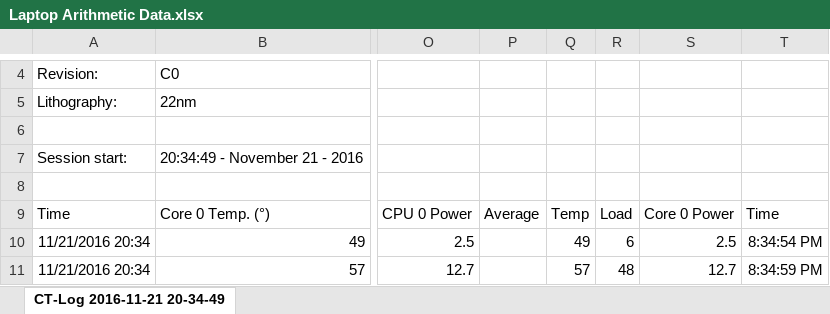
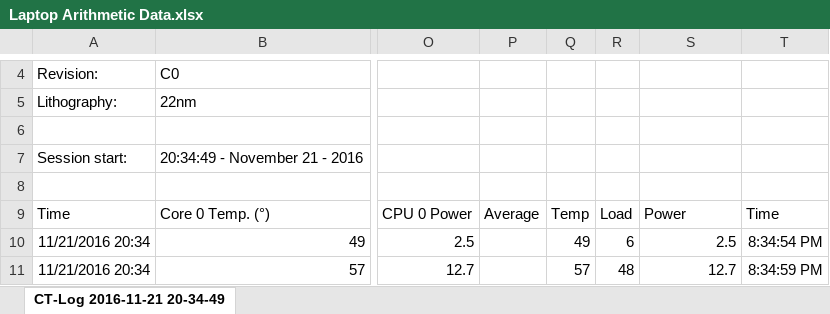
Before and after one commit to IsaacSherman/CS530ProjectSherman, an Excel workbook: Laptop Arithmetic Data.xlsx, sheet CT-Log 2016-11-21 20-34-49, drawn as a sheet; only a part is shown, gaps mark what is left out; values as stored, in another font and other column widths than the file's, no borders; charts and pictures not drawn; the diff names each change by its address in the sheet, - before the commit and + after, or states it on an @@ line.

```diff
--- a/Laptop Arithmetic Data.xlsx (sheet CT-Log 2016-11-21 20-34-49)
+++ b/Laptop Arithmetic Data.xlsx (sheet CT-Log 2016-11-21 20-34-49)
-S9: Core 0 Power
+S9: Power
```
Also changed, not shown: charts or pictures, Desktop Data Arithmetic.xlsx, Desktop Memory Data.xlsx, 2 other files.
